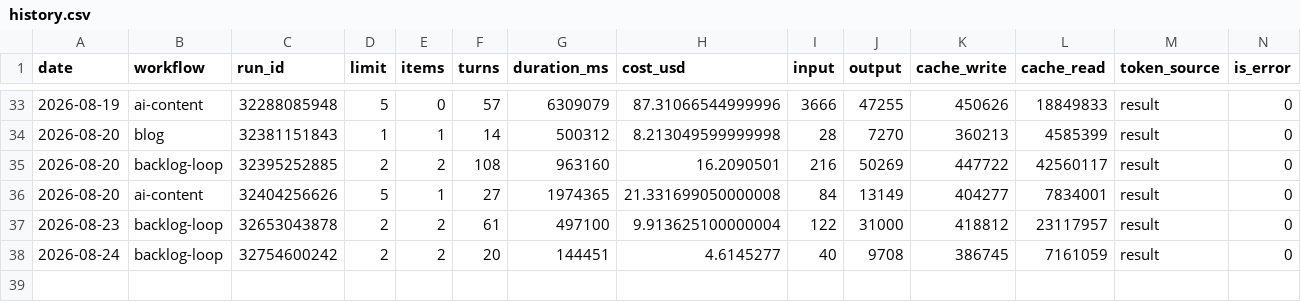
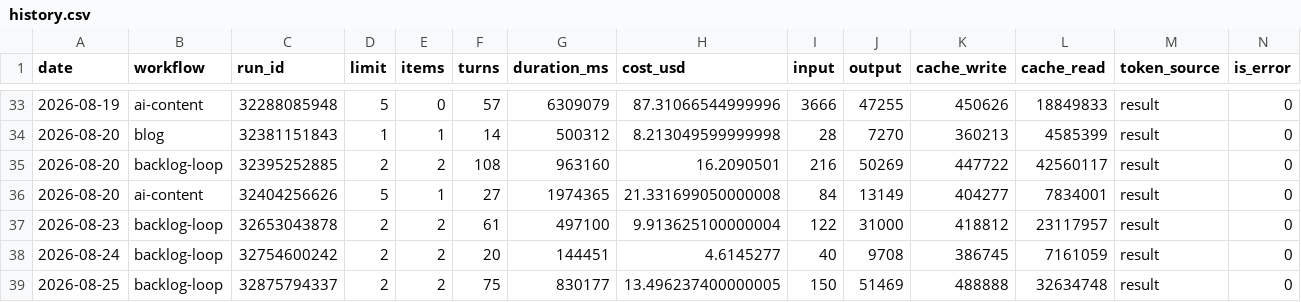
Before and after one commit to uruhayato373/stats47, a CSV file: .claude/state/metrics/claude-usage/history.csv, drawn as a sheet; only a part is shown, gaps mark what is left out; the diff names each change by its address in the sheet, - before the commit and + after, or states it on an @@ line.

```diff
--- a/.claude/state/metrics/claude-usage/history.csv
+++ b/.claude/state/metrics/claude-usage/history.csv
+row 39: 2026-08-25 | backlog-loop | 32875794337 | 2 | 2 | 75 | 830177 | 13.496237400000005 | 150 | 51469 | 488888 | 32634748 | result | 0
```
